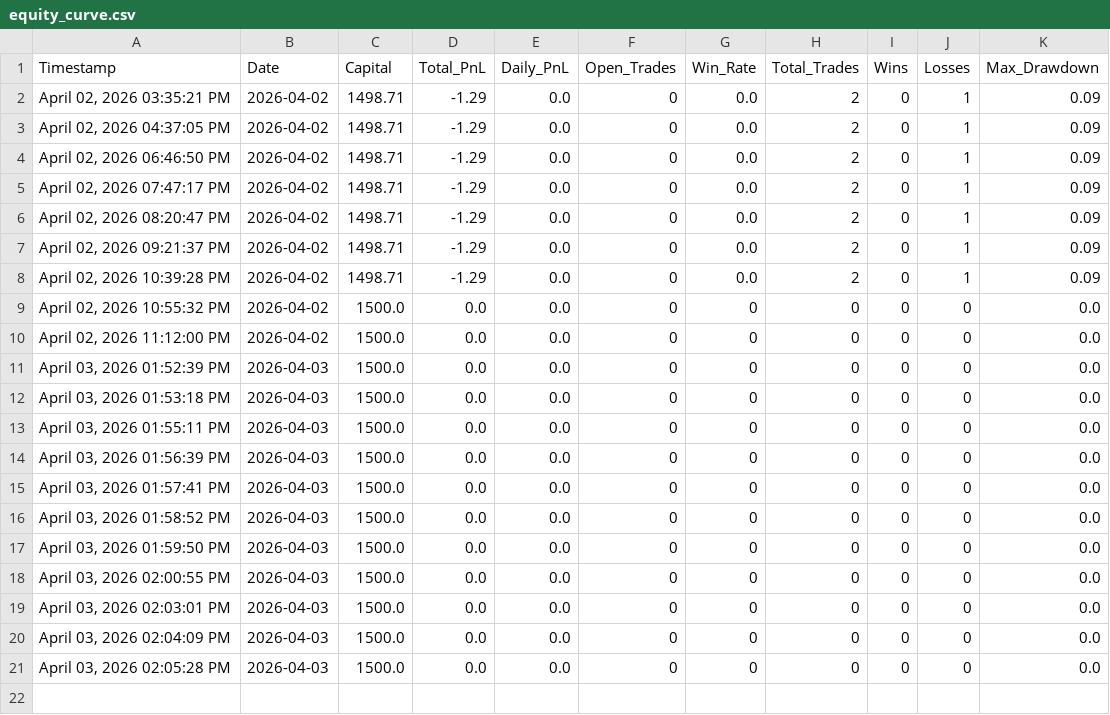
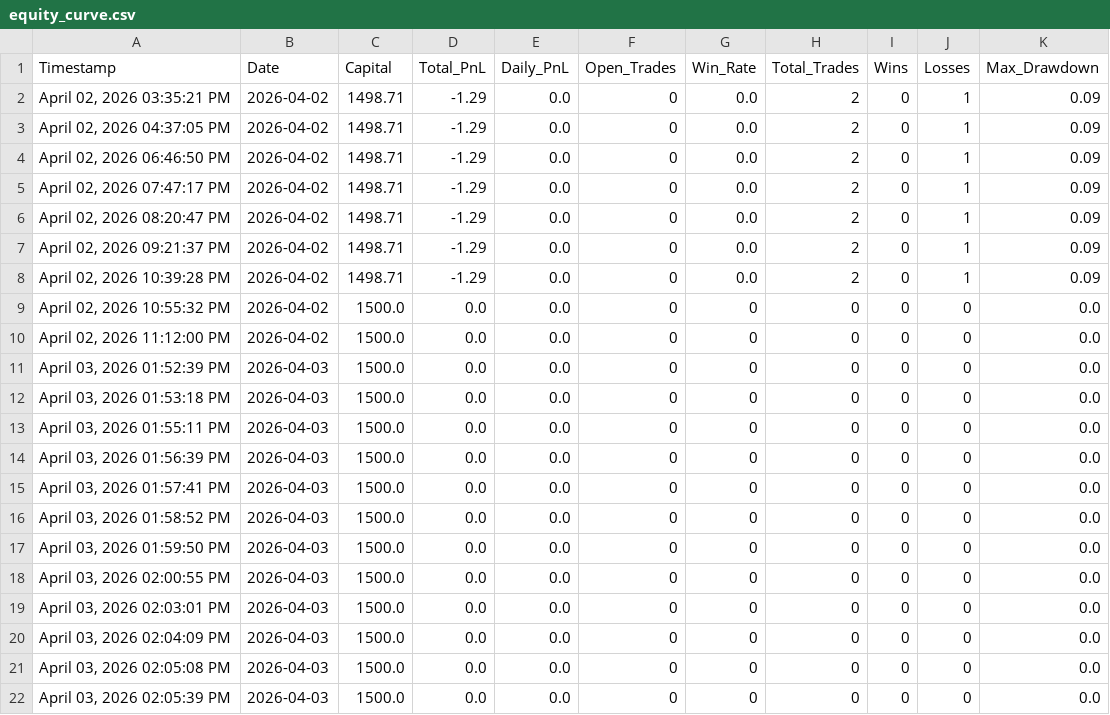
Before and after one commit to iammusicsod/edge-trading-bot, a CSV file: equity_curve.csv, drawn as a sheet.

Commit message:
Auto-sync equity_curve.csv from bot

```diff
--- a/equity_curve.csv
+++ b/equity_curve.csv
@@ -20,2 +20,3 @@ Timestamp,Date,Capital,Total_PnL,Daily_PnL,Open_Trades,Win_Rate,Total_Trades,Win
 "April 03, 2026  02:04:09 PM",2026-04-03,1500.0,0.0,0.0,0,0,0,0,0,0.0
-"April 03, 2026  02:05:28 PM",2026-04-03,1500.0,0.0,0.0,0,0,0,0,0,0.0
+"April 03, 2026  02:05:08 PM",2026-04-03,1500.0,0.0,0.0,0,0,0,0,0,0.0
+"April 03, 2026  02:05:39 PM",2026-04-03,1500.0,0.0,0.0,0,0,0,0,0,0.0
```
